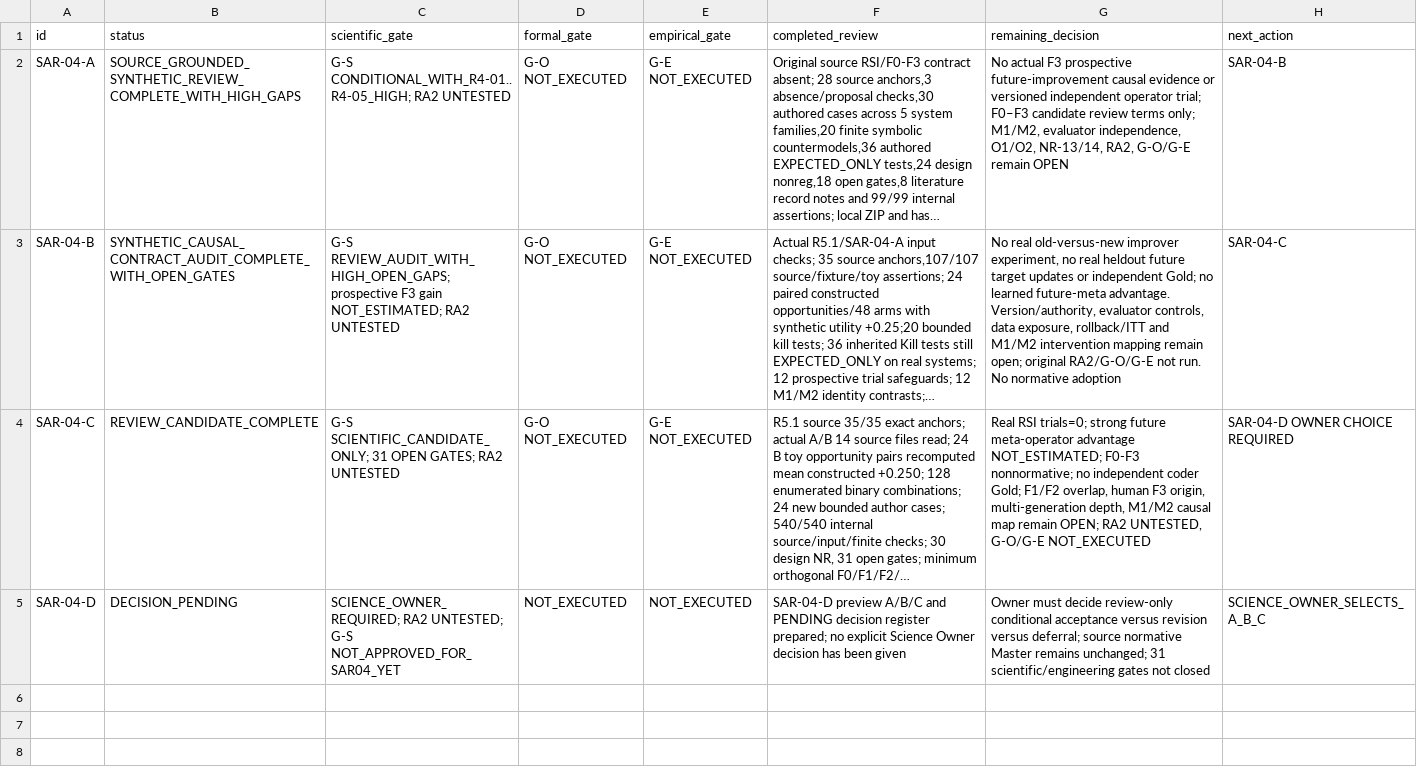
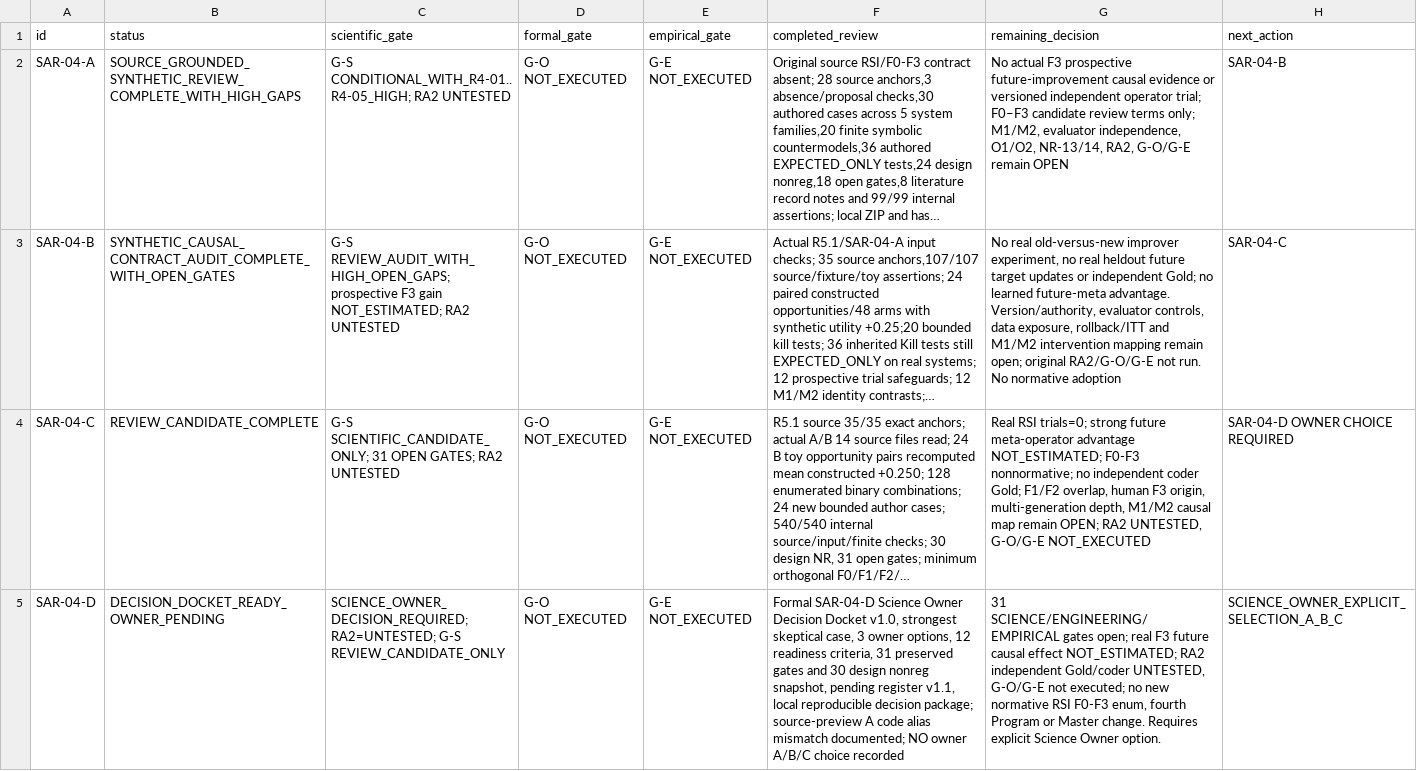
Before and after one commit to gitzhangcd/SIS-Main, a CSV file: governance/reviews/SIS_R5_1_SAR04_Substep_Progress_v1.0.csv, drawn as a sheet; long unchanged cells end in …; the diff names each change by its address in the sheet, - before the commit and + after, or states it on an @@ line.

Commit message:
docs(review): SAR-04-D decision docket complete pending owner A/B/C; 31 gates RA2/G-O/G-E open

```diff
--- a/governance/reviews/SIS_R5_1_SAR04_Substep_Progress_v1.0.csv
+++ b/governance/reviews/SIS_R5_1_SAR04_Substep_Progress_v1.0.csv
-B5 (status): DECISION_PENDING
+B5 (status): DECISION_DOCKET_READY_OWNER_PENDING
-C5 (scientific_gate): SCIENCE_OWNER_REQUIRED; RA2 UNTESTED; G-S NOT_APPROVED_FOR_SAR04_YET
+C5 (scientific_gate): SCIENCE_OWNER_DECISION_REQUIRED; RA2=UNTESTED; G-S REVIEW_CANDIDATE_ONLY
-D5 (formal_gate): NOT_EXECUTED
+D5 (formal_gate): G-O NOT_EXECUTED
-E5 (empirical_gate): NOT_EXECUTED
+E5 (empirical_gate): G-E NOT_EXECUTED
-F5 (completed_review): SAR-04-D preview A/B/C and PENDING decision register prepared; no explicit Science Owner decision has been given
+F5 (completed_review): Formal SAR-04-D Science Owner Decision Docket v1.0, strongest skeptical case, 3 owner options, 12 readiness criteria, 31 preserved gates and 30 design nonreg snapshot, pending register v1.1, local reproducible decision package; source-preview A code alias mismatch documented; NO owner A/B/C choice recorded
-G5 (remaining_decision): Owner must decide review-only conditional acceptance versus revision versus deferral; source normative Master remains unchanged; 31 scientific/engineering gates not closed
+G5 (remaining_decision): 31 SCIENCE/ENGINEERING/EMPIRICAL gates open; real F3 future causal effect NOT_ESTIMATED; RA2 independent Gold/coder UNTESTED, G-O/G-E not executed; no new normative RSI F0-F3 enum, fourth Program or Master change. Requires explicit Science Owner option.
-H5 (next_action): SCIENCE_OWNER_SELECTS_A_B_C
+H5 (next_action): SCIENCE_OWNER_EXPLICIT_SELECTION_A_B_C
```
